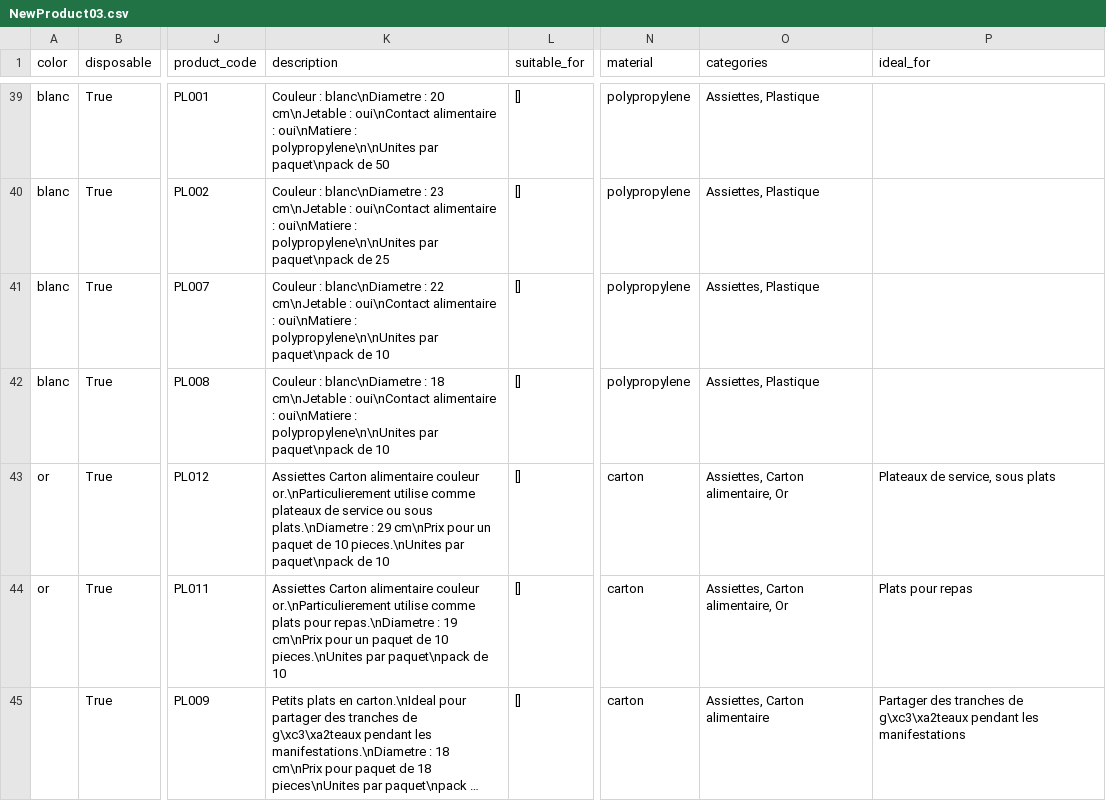
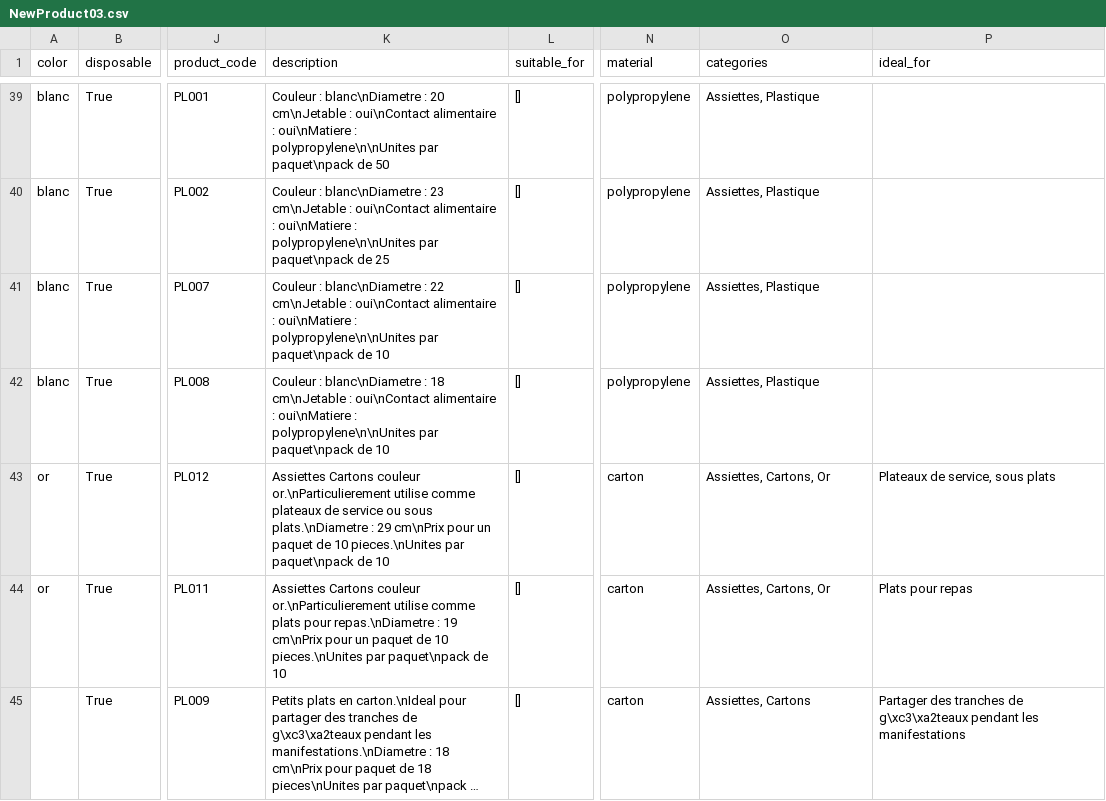
Before and after one commit to konnofuente/Python-CSV-PRODUCT-GENERATOR-WITH-JSON-GPT-3-FOR-WORDPRESS-PRODUCT-IMPORTATION, a CSV file: WordExtraction/CSV/NewProduct03.csv, drawn as a sheet; only a part is shown, gaps mark what is left out; long unchanged cells end in …; the diff covers the shown part only; the diff names each change by its address in the sheet, - before the commit and + after, or states it on an @@ line.

Commit message:
updated another categorie

```diff
--- a/WordExtraction/CSV/NewProduct03.csv
+++ b/WordExtraction/CSV/NewProduct03.csv
-K43 (description): Assiettes Carton alimentaire couleur or.\nParticulierement…
+K43 (description): Assiettes Cartons couleur or.\nParticulierement…
-O43:O44 (categories): Assiettes, Carton alimentaire, Or
+O43:O44 (categories): Assiettes, Cartons, Or
-K44 (description): Assiettes Carton alimentaire couleur or.\nParticulierement…
+K44 (description): Assiettes Cartons couleur or.\nParticulierement…
-O45 (categories): Assiettes, Carton alimentaire
+O45 (categories): Assiettes, Cartons
```
Also changed, not shown: 7 edited cells elsewhere in this file.
